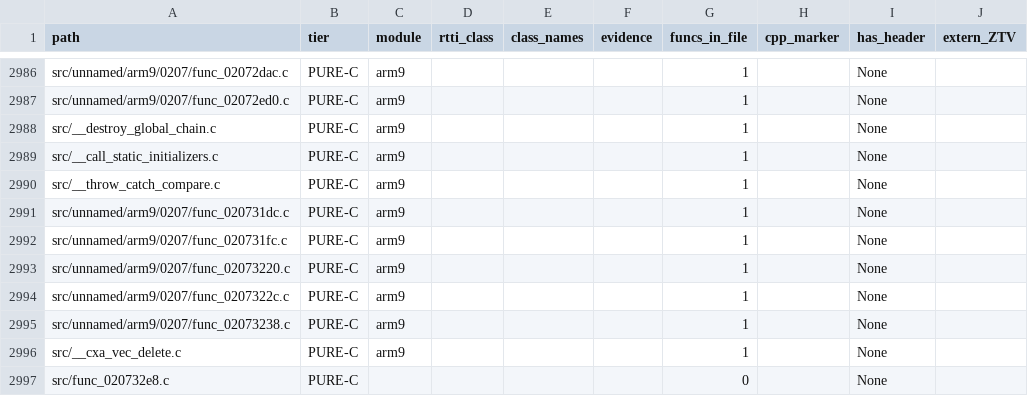
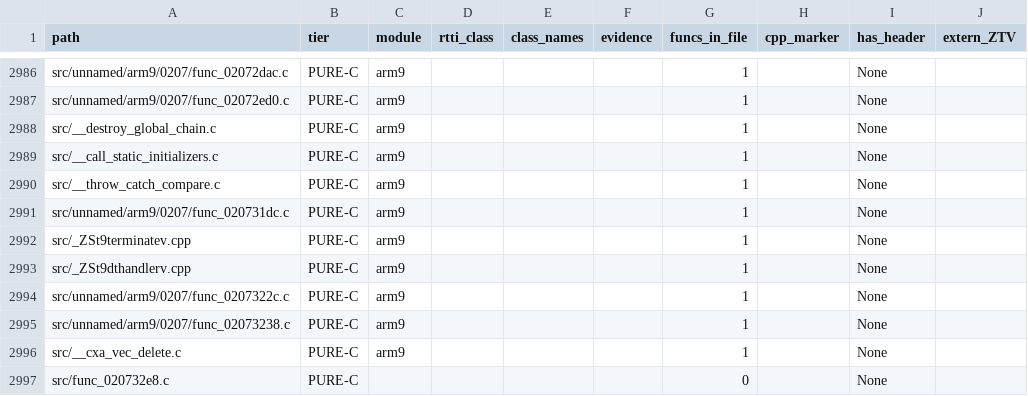
Before and after one commit to Alberto12345678999/sm64ds-decomp, a TSV file: notes/data/c-cpp-classification.tsv, drawn as a sheet; only a part is shown, gaps mark what is left out; the diff names each change by its address in the sheet, - before the commit and + after, or states it on an @@ line.

```diff
--- a/notes/data/c-cpp-classification.tsv
+++ b/notes/data/c-cpp-classification.tsv
-A2992 (path): src/unnamed/arm9/0207/func_020731fc.c
+A2992 (path): src/_ZSt9terminatev.cpp
-A2993 (path): src/unnamed/arm9/0207/func_02073220.c
+A2993 (path): src/_ZSt9dthandlerv.cpp
```
Also changed, not shown: 18 other files.
